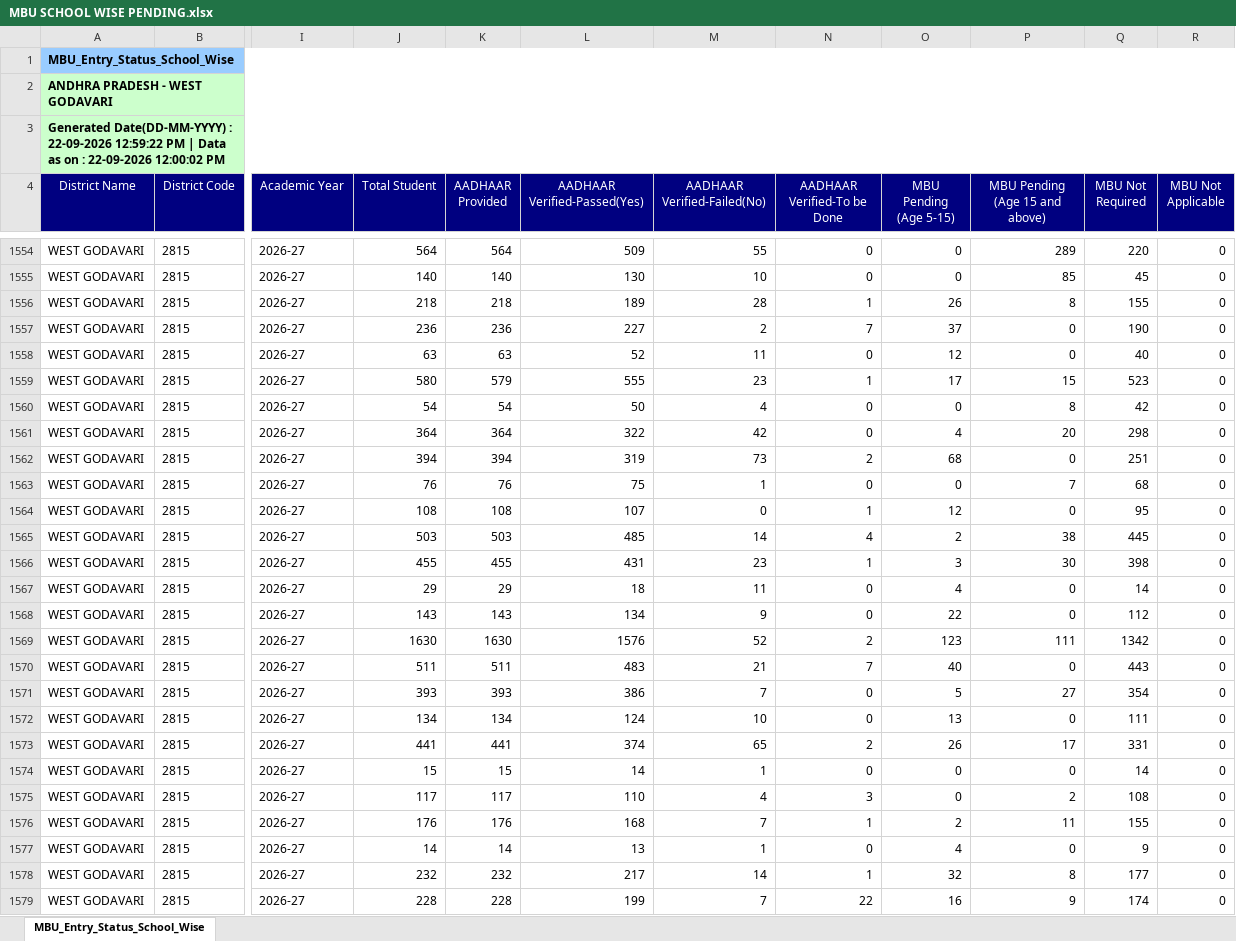
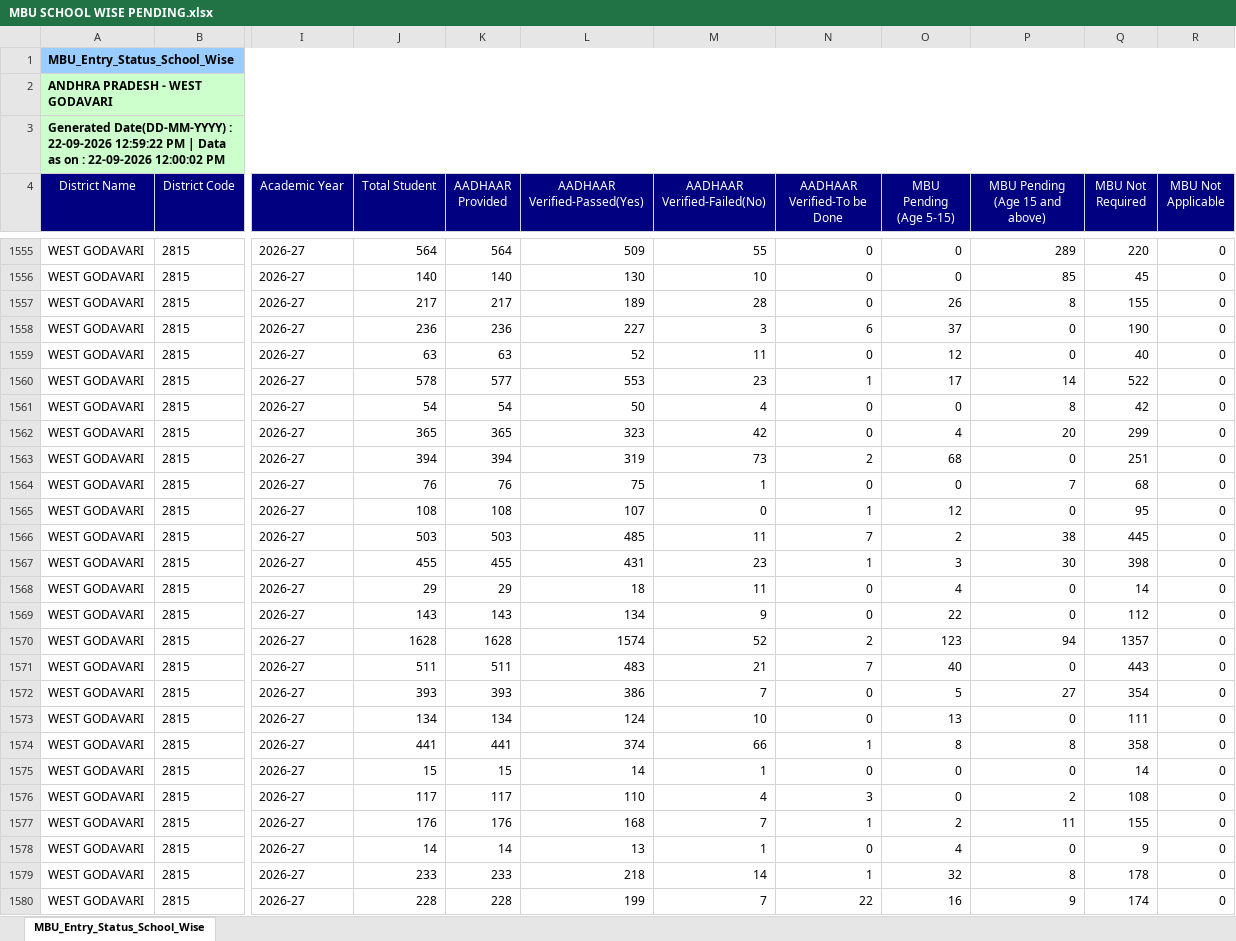
Before and after one commit to ssmsrao83-del/deo-education-portal, an Excel workbook: MBU SCHOOL WISE PENDING.xlsx, sheet MBU_Entry_Status_School_Wise, drawn as a sheet; only a part is shown, gaps mark what is left out; values as stored, in another font and other column widths than the file's, no borders; addresses are those after the commit; the diff covers the shown part only; the diff names each change by its address in the sheet, - before the commit and + after, or states it on an @@ line.

Commit message:
Add files via upload

```diff
--- a/MBU SCHOOL WISE PENDING.xlsx (sheet MBU_Entry_Status_School_Wise)
+++ b/MBU SCHOOL WISE PENDING.xlsx (sheet MBU_Entry_Status_School_Wise)
-J1557 (Total Student): 218
+J1557 (Total Student): 217
-K1557 (AADHAAR Provided): 218
+K1557 (AADHAAR Provided): 217
-N1557 (AADHAAR Verified-To be Done): 1
+N1557 (AADHAAR Verified-To be Done): 0
-M1558 (AADHAAR Verified-Failed(No)): 2
+M1558 (AADHAAR Verified-Failed(No)): 3
-N1558 (AADHAAR Verified-To be Done): 7
+N1558 (AADHAAR Verified-To be Done): 6
-J1560 (Total Student): 580
+J1560 (Total Student): 578
-K1560 (AADHAAR Provided): 579
+K1560 (AADHAAR Provided): 577
-L1560 (AADHAAR Verified-Passed(Yes)): 555
+L1560 (AADHAAR Verified-Passed(Yes)): 553
-P1560 (MBU Pending (Age 15 and above)): 15
+P1560 (MBU Pending (Age 15 and above)): 14
-Q1560 (MBU Not Required): 523
+Q1560 (MBU Not Required): 522
-J1562 (Total Student): 364
+J1562 (Total Student): 365
-K1562 (AADHAAR Provided): 364
+K1562 (AADHAAR Provided): 365
-L1562 (AADHAAR Verified-Passed(Yes)): 322
+L1562 (AADHAAR Verified-Passed(Yes)): 323
-Q1562 (MBU Not Required): 298
+Q1562 (MBU Not Required): 299
-M1566 (AADHAAR Verified-Failed(No)): 14
+M1566 (AADHAAR Verified-Failed(No)): 11
-N1566 (AADHAAR Verified-To be Done): 4
+N1566 (AADHAAR Verified-To be Done): 7
-J1570 (Total Student): 1630
+J1570 (Total Student): 1628
-K1570 (AADHAAR Provided): 1630
+K1570 (AADHAAR Provided): 1628
-L1570 (AADHAAR Verified-Passed(Yes)): 1576
+L1570 (AADHAAR Verified-Passed(Yes)): 1574
-P1570 (MBU Pending (Age 15 and above)): 111
+P1570 (MBU Pending (Age 15 and above)): 94
-Q1570 (MBU Not Required): 1342
+Q1570 (MBU Not Required): 1357
-M1574 (AADHAAR Verified-Failed(No)): 65
+M1574 (AADHAAR Verified-Failed(No)): 66
-N1574 (AADHAAR Verified-To be Done): 2
+N1574 (AADHAAR Verified-To be Done): 1
-O1574 (MBU Pending (Age 5-15)): 26
+O1574 (MBU Pending (Age 5-15)): 8
-P1574 (MBU Pending (Age 15 and above)): 17
+P1574 (MBU Pending (Age 15 and above)): 8
-Q1574 (MBU Not Required): 331
+Q1574 (MBU Not Required): 358
-J1579 (Total Student): 232
+J1579 (Total Student): 233
-K1579 (AADHAAR Provided): 232
+K1579 (AADHAAR Provided): 233
-L1579 (AADHAAR Verified-Passed(Yes)): 217
+L1579 (AADHAAR Verified-Passed(Yes)): 218
-Q1579 (MBU Not Required): 177
+Q1579 (MBU Not Required): 178
```
Also changed, not shown: 1 added row, 1 moved row, 614 edited cells and cell formats elsewhere in this sheet.
